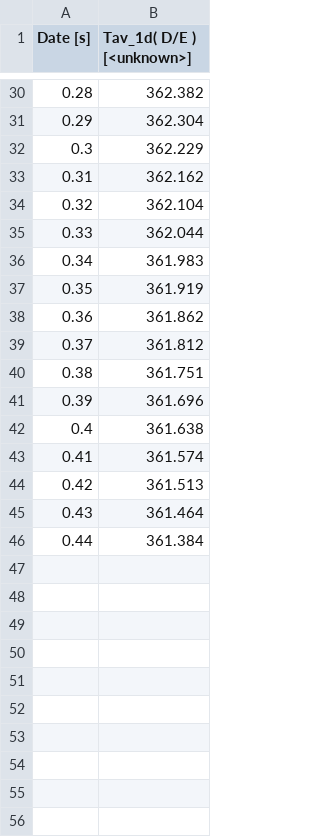
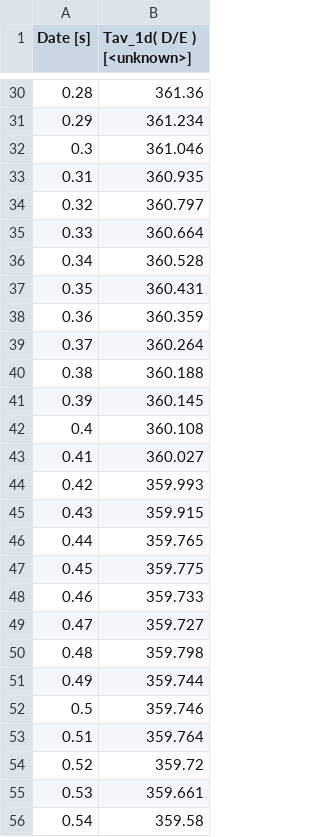
Before and after one commit to lucillalmeida/doutorado-validacoes, a CSV file: fluidized-bed-patil/meanParticleTemperatureRocky_case3_eulerian_Tav-ideal-gas_Twall_1d.csv, drawn as a sheet; only a part is shown, gaps mark what is left out; the diff covers the shown part only.

```diff
--- a/fluidized-bed-patil/meanParticleTemperatureRocky_case3_eulerian_Tav-ideal-gas_Twall_1d.csv
+++ b/fluidized-bed-patil/meanParticleTemperatureRocky_case3_eulerian_Tav-ideal-gas_Twall_1d.csv
@@ -30,17 +30,27 @@
-0.28,362.382
-0.29,362.304
-0.3,362.229
-0.31,362.162
-0.32,362.104
-0.33,362.044
-0.34,361.983
-0.35,361.919
-0.36,361.862
-0.37,361.812
-0.38,361.751
-0.39,361.696
-0.4,361.638
-0.41,361.574
-0.42,361.513
-0.43,361.464
-0.44,361.384
+0.28,361.36
+0.29,361.234
+0.3,361.046
+0.31,360.935
+0.32,360.797
+0.33,360.664
+0.34,360.528
+0.35,360.431
+0.36,360.359
+0.37,360.264
+0.38,360.188
+0.39,360.145
+0.4,360.108
+0.41,360.027
+0.42,359.993
+0.43,359.915
+0.44,359.765
+0.45,359.775
+0.46,359.733
+0.47,359.727
+0.48,359.798
+0.49,359.744
+0.5,359.746
+0.51,359.764
+0.52,359.72
+0.53,359.661
+0.54,359.58
```
Also changed, not shown: 55 added rows and 27 edited cells elsewhere in this file, fluidized-bed-patil/meanParticleTemperatureRocky_case1_eulerian_Twall_2d.csv, fluidized-bed-patil/meanParticleTemperatureRocky_case3_eulerian_Tav-ideal-gas_Twall_2d.csv, 4 other files.
